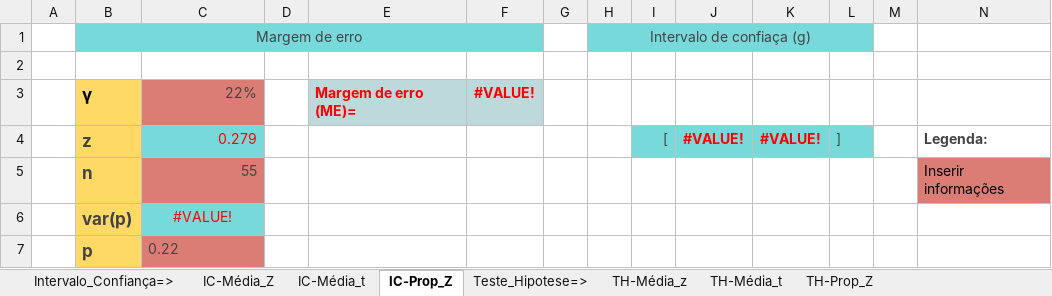
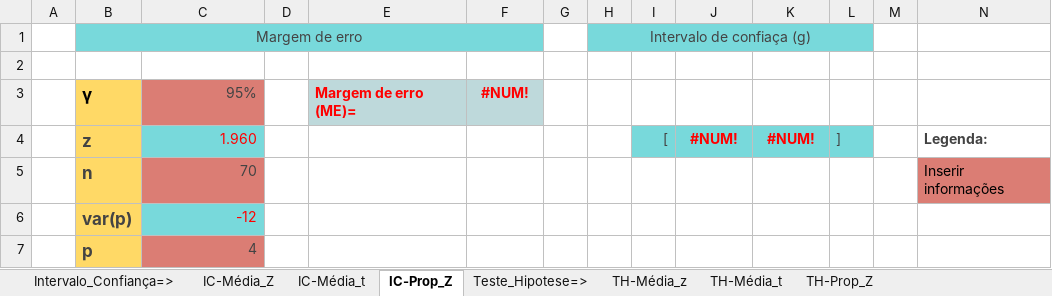
Before and after one commit to marciofcruz/datascience, an Excel workbook: fia/20210608/doc/Teste-de-Hipotese.xlsx, sheet IC-Prop_Z, drawn as a sheet; values as stored, in another font and other column widths than the file's, no borders; charts and pictures not drawn; the diff names each change by its address in the sheet, - before the commit and + after, or states it on an @@ line.

```diff
--- a/fia/20210608/doc/Teste-de-Hipotese.xlsx (sheet IC-Prop_Z)
+++ b/fia/20210608/doc/Teste-de-Hipotese.xlsx (sheet IC-Prop_Z)
-C3: 22%
+C3: 95%
-F3: #VALUE!
+F3: #NUM!
-C4: 0.279
+C4: 1.960
-J4: #VALUE!
+J4: #NUM!
-K4: #VALUE!
+K4: #NUM!
-C5: 55
+C5: 70
-C6: #VALUE!
+C6: -12
-C6 alignment: center
+C6 alignment: right
-C7: 0.22
+C7: 4
```
Also changed, not shown: sheet TH-Média_z, sheet TH-Média_t, sheet Intervalo_Confiança=>, sheet IC-Média_t, sheet IC-Média_Z, 1 other file.
